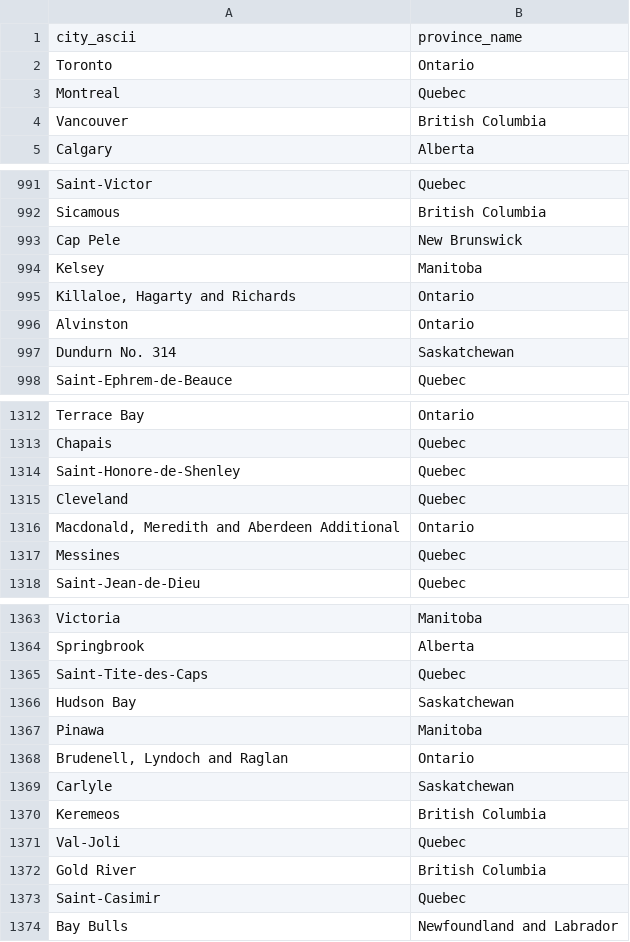
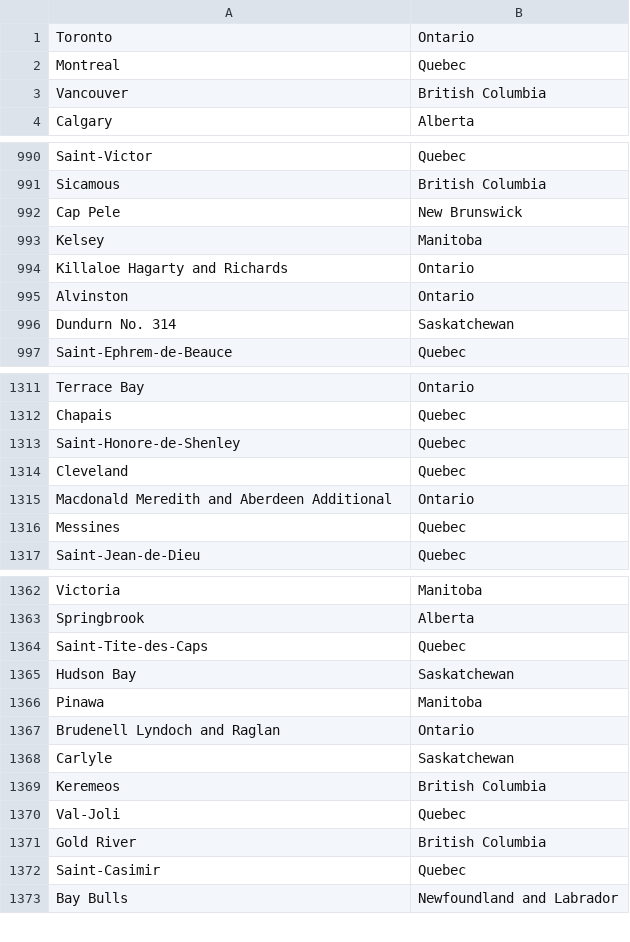
Before and after one commit to javpot/Spiner2, a CSV file: app/src/main/res/raw/cities.csv, drawn as a sheet; only a part is shown, gaps mark what is left out.

```diff
--- a/app/src/main/res/raw/cities.csv
+++ b/app/src/main/res/raw/cities.csv
@@ -1,2 +1 @@
-city_ascii,province_name
 Toronto,Ontario
@@ -994,3 +993,3 @@ Cap Pele,New Brunswick
 Kelsey,Manitoba
-"Killaloe, Hagarty and Richards",Ontario
+Killaloe Hagarty and Richards,Ontario
 Alvinston,Ontario
@@ -1315,3 +1314,3 @@ Saint-Honore-de-Shenley,Quebec
 Cleveland,Quebec
-"Macdonald, Meredith and Aberdeen Additional",Ontario
+Macdonald Meredith and Aberdeen Additional,Ontario
 Messines,Quebec
@@ -1367,3 +1366,3 @@ Hudson Bay,Saskatchewan
 Pinawa,Manitoba
-"Brudenell, Lyndoch and Raglan",Ontario
+Brudenell Lyndoch and Raglan,Ontario
 Carlyle,Saskatchewan
```
Also changed, not shown: app/src/androidTest/assets/files/cities.csv, 1 other file.
